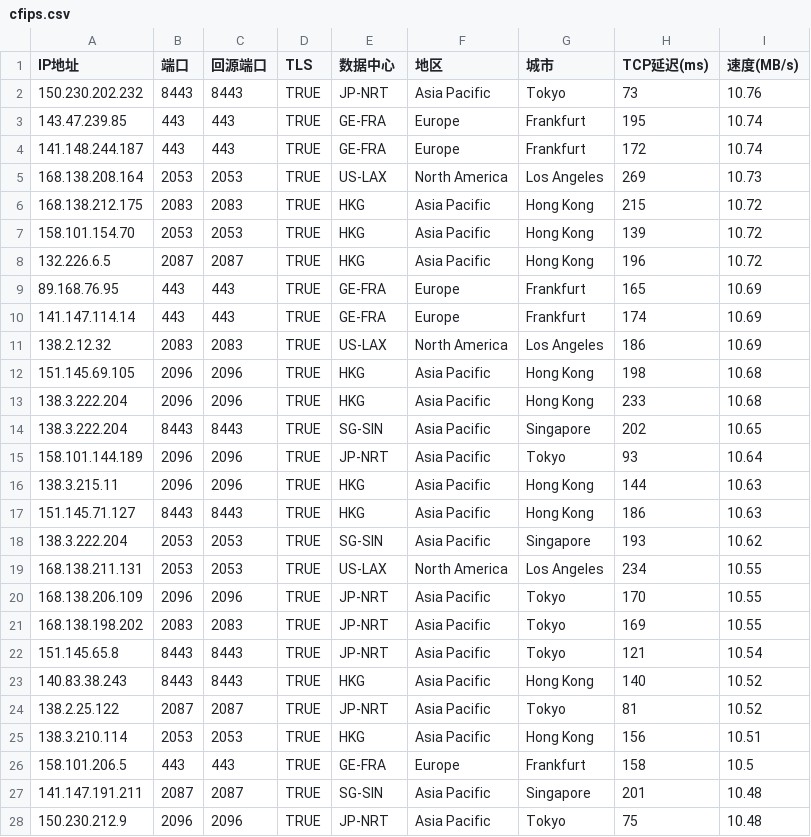
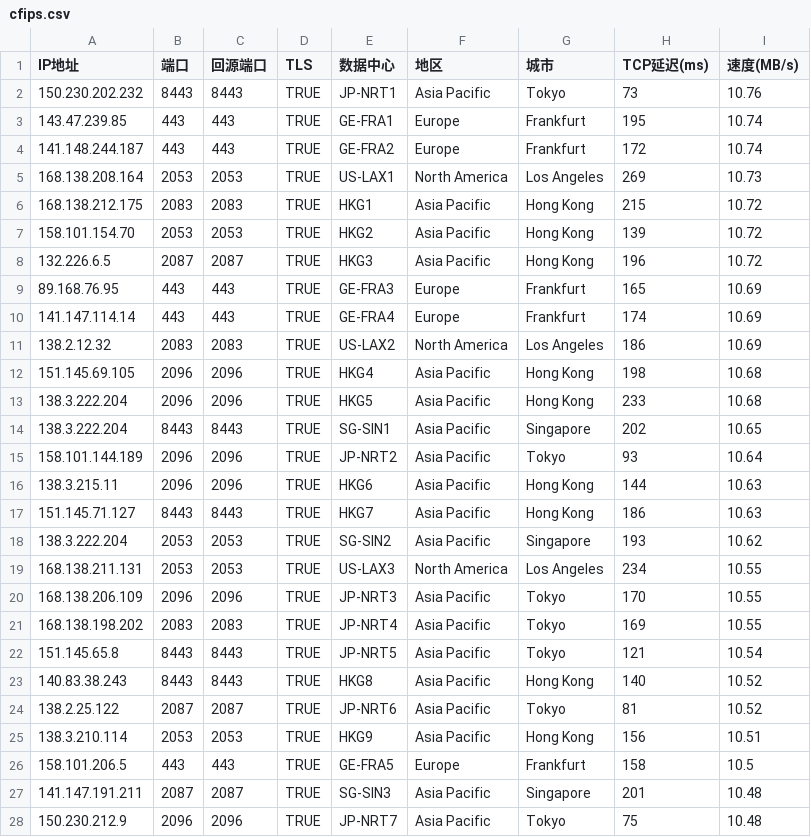
Before and after one commit to kanbuqini/cfip, a CSV file: cfips.csv, drawn as a sheet; only a part is shown; the diff covers the shown part only.

Commit message:
Add files via upload

```diff
--- a/cfips.csv
+++ b/cfips.csv
@@ -1,28 +1,28 @@
 IP地址,端口,回源端口,TLS,数据中心,地区,城市,TCP延迟(ms),速度(MB/s)
-150.230.202.232,8443,8443,TRUE,JP-NRT,Asia Pacific,Tokyo,73,10.76
-143.47.239.85,443,443,TRUE,GE-FRA,Europe,Frankfurt,195,10.74
-141.148.244.187,443,443,TRUE,GE-FRA,Europe,Frankfurt,172,10.74
-168.138.208.164,2053,2053,TRUE,US-LAX,North America,Los Angeles,269,10.73
-168.138.212.175,2083,2083,TRUE,HKG,Asia Pacific,Hong Kong,215,10.72
-158.101.154.70,2053,2053,TRUE,HKG,Asia Pacific,Hong Kong,139,10.72
-132.226.6.5,2087,2087,TRUE,HKG,Asia Pacific,Hong Kong,196,10.72
-89.168.76.95,443,443,TRUE,GE-FRA,Europe,Frankfurt,165,10.69
-141.147.114.14,443,443,TRUE,GE-FRA,Europe,Frankfurt,174,10.69
-138.2.12.32,2083,2083,TRUE,US-LAX,North America,Los Angeles,186,10.69
-151.145.69.105,2096,2096,TRUE,HKG,Asia Pacific,Hong Kong,198,10.68
-138.3.222.204,2096,2096,TRUE,HKG,Asia Pacific,Hong Kong,233,10.68
-138.3.222.204,8443,8443,TRUE,SG-SIN,Asia Pacific,Singapore,202,10.65
-158.101.144.189,2096,2096,TRUE,JP-NRT,Asia Pacific,Tokyo,93,10.64
-138.3.215.11,2096,2096,TRUE,HKG,Asia Pacific,Hong Kong,144,10.63
-151.145.71.127,8443,8443,TRUE,HKG,Asia Pacific,Hong Kong,186,10.63
-138.3.222.204,2053,2053,TRUE,SG-SIN,Asia Pacific,Singapore,193,10.62
-168.138.211.131,2053,2053,TRUE,US-LAX,North America,Los Angeles,234,10.55
-168.138.206.109,2096,2096,TRUE,JP-NRT,Asia Pacific,Tokyo,170,10.55
-168.138.198.202,2083,2083,TRUE,JP-NRT,Asia Pacific,Tokyo,169,10.55
-151.145.65.8,8443,8443,TRUE,JP-NRT,Asia Pacific,Tokyo,121,10.54
-140.83.38.243,8443,8443,TRUE,HKG,Asia Pacific,Hong Kong,140,10.52
-138.2.25.122,2087,2087,TRUE,JP-NRT,Asia Pacific,Tokyo,81,10.52
-138.3.210.114,2053,2053,TRUE,HKG,Asia Pacific,Hong Kong,156,10.51
-158.101.206.5,443,443,TRUE,GE-FRA,Europe,Frankfurt,158,10.5
-141.147.191.211,2087,2087,TRUE,SG-SIN,Asia Pacific,Singapore,201,10.48
-150.230.212.9,2096,2096,TRUE,JP-NRT,Asia Pacific,Tokyo,75,10.48
+150.230.202.232,8443,8443,TRUE,JP-NRT1,Asia Pacific,Tokyo,73,10.76
+143.47.239.85,443,443,TRUE,GE-FRA1,Europe,Frankfurt,195,10.74
+141.148.244.187,443,443,TRUE,GE-FRA2,Europe,Frankfurt,172,10.74
+168.138.208.164,2053,2053,TRUE,US-LAX1,North America,Los Angeles,269,10.73
+168.138.212.175,2083,2083,TRUE,HKG1,Asia Pacific,Hong Kong,215,10.72
+158.101.154.70,2053,2053,TRUE,HKG2,Asia Pacific,Hong Kong,139,10.72
+132.226.6.5,2087,2087,TRUE,HKG3,Asia Pacific,Hong Kong,196,10.72
+89.168.76.95,443,443,TRUE,GE-FRA3,Europe,Frankfurt,165,10.69
+141.147.114.14,443,443,TRUE,GE-FRA4,Europe,Frankfurt,174,10.69
+138.2.12.32,2083,2083,TRUE,US-LAX2,North America,Los Angeles,186,10.69
+151.145.69.105,2096,2096,TRUE,HKG4,Asia Pacific,Hong Kong,198,10.68
+138.3.222.204,2096,2096,TRUE,HKG5,Asia Pacific,Hong Kong,233,10.68
+138.3.222.204,8443,8443,TRUE,SG-SIN1,Asia Pacific,Singapore,202,10.65
+158.101.144.189,2096,2096,TRUE,JP-NRT2,Asia Pacific,Tokyo,93,10.64
+138.3.215.11,2096,2096,TRUE,HKG6,Asia Pacific,Hong Kong,144,10.63
+151.145.71.127,8443,8443,TRUE,HKG7,Asia Pacific,Hong Kong,186,10.63
+138.3.222.204,2053,2053,TRUE,SG-SIN2,Asia Pacific,Singapore,193,10.62
+168.138.211.131,2053,2053,TRUE,US-LAX3,North America,Los Angeles,234,10.55
+168.138.206.109,2096,2096,TRUE,JP-NRT3,Asia Pacific,Tokyo,170,10.55
+168.138.198.202,2083,2083,TRUE,JP-NRT4,Asia Pacific,Tokyo,169,10.55
+151.145.65.8,8443,8443,TRUE,JP-NRT5,Asia Pacific,Tokyo,121,10.54
+140.83.38.243,8443,8443,TRUE,HKG8,Asia Pacific,Hong Kong,140,10.52
+138.2.25.122,2087,2087,TRUE,JP-NRT6,Asia Pacific,Tokyo,81,10.52
+138.3.210.114,2053,2053,TRUE,HKG9,Asia Pacific,Hong Kong,156,10.51
+158.101.206.5,443,443,TRUE,GE-FRA5,Europe,Frankfurt,158,10.5
+141.147.191.211,2087,2087,TRUE,SG-SIN3,Asia Pacific,Singapore,201,10.48
+150.230.212.9,2096,2096,TRUE,JP-NRT7,Asia Pacific,Tokyo,75,10.48
```
Also changed, not shown: 40 edited cells elsewhere in this file.
